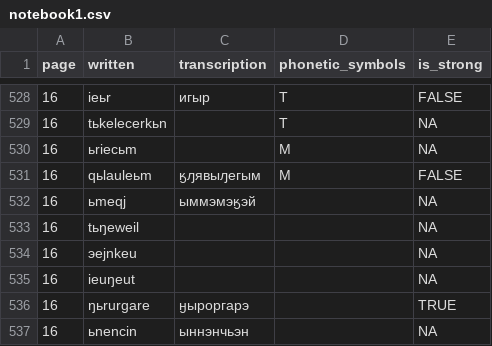
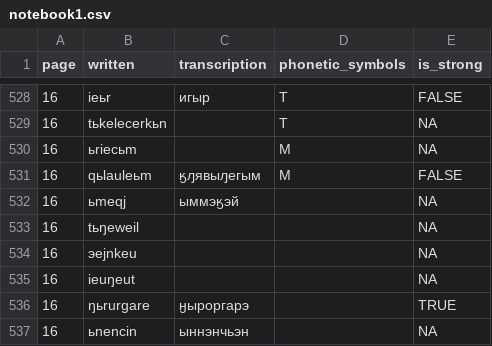
Before and after one commit to jemmybutton/tenevil, a CSV file: stats/notebook1.csv, drawn as a sheet; only a part is shown, gaps mark what is left out.

Commit message:
some fixes in translations

```diff
--- a/stats/notebook1.csv
+++ b/stats/notebook1.csv
@@ -531,3 +531,3 @@ page,written,transcription,phonetic_symbols,is_strong
 16,qьlauleьm,ӄԓявыԓегым,M,FALSE
-16,ьmeqj,ыммэмэӄэй,,NA
+16,ьmeqj,ыммэӄэй,,NA
 16,tьŋeweil,,,NA
```
Also changed, not shown: 1 other file.
